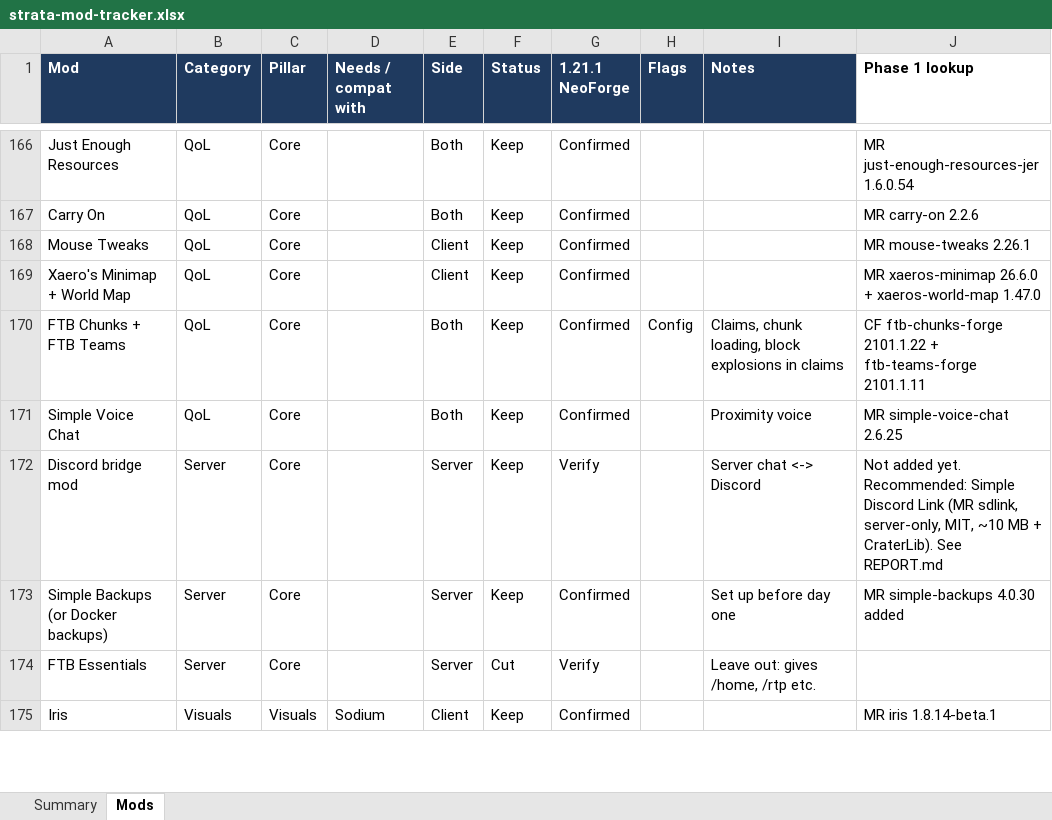
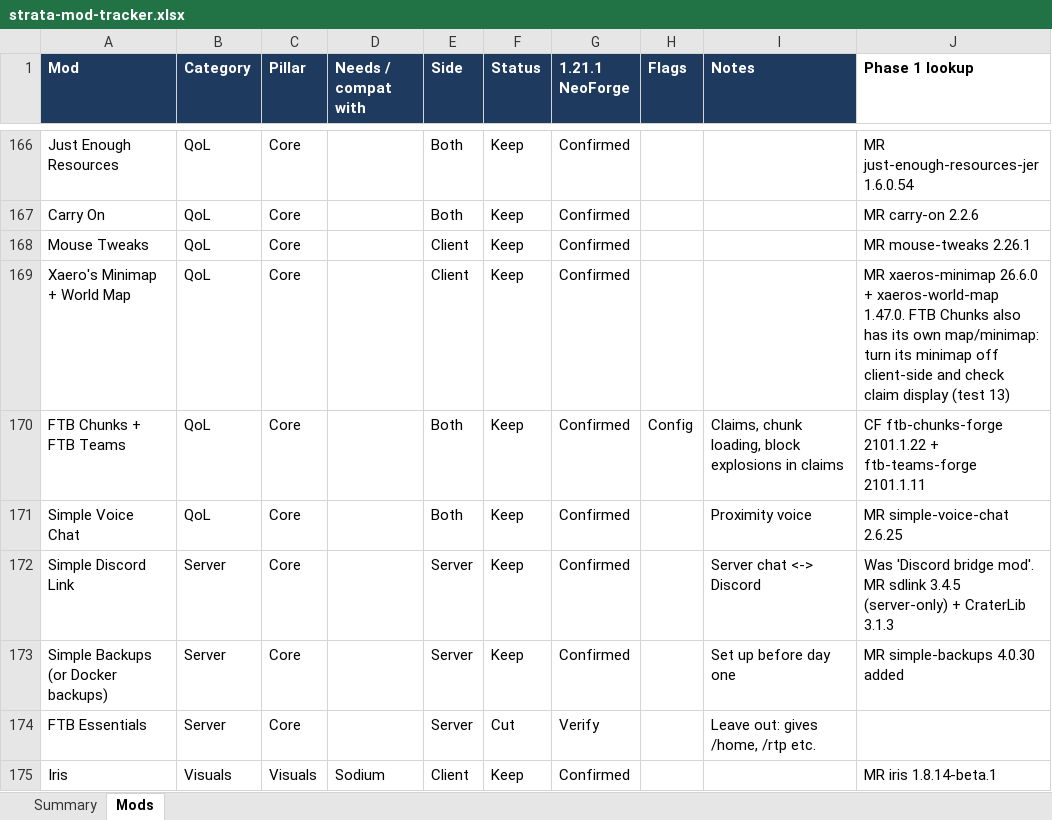
Before and after one commit to Darin-Barth/strata, an Excel workbook: docs/strata-mod-tracker.xlsx, sheet Mods, drawn as a sheet; only a part is shown, gaps mark what is left out; values as stored, in another font and other column widths than the file's, no borders; conditional formats not drawn; the diff names each change by its address in the sheet, - before the commit and + after, or states it on an @@ line.

```diff
--- a/docs/strata-mod-tracker.xlsx (sheet Mods)
+++ b/docs/strata-mod-tracker.xlsx (sheet Mods)
-J169 (Phase 1 lookup): …+ xaeros-world-map 1.47.0
+J169 (Phase 1 lookup): …+ xaeros-world-map 1.47.0. FTB Chunks also has its own map/minimap: turn its minimap off client-side and check claim display (test 13)
-A172 (Mod): Discord bridge mod
+A172 (Mod): Simple Discord Link
-G172 (1.21.1 NeoForge): Verify
+G172 (1.21.1 NeoForge): Confirmed
-J172 (Phase 1 lookup): Not added yet. Recommended: Simple Discord Link (MR sdlink, server-only, MIT, ~10 MB + CraterLib). See REPORT.md
+J172 (Phase 1 lookup): Was 'Discord bridge mod'. MR sdlink 3.4.5 (server-only) + CraterLib 3.1.3
```
Also changed, not shown: 8 other files.
